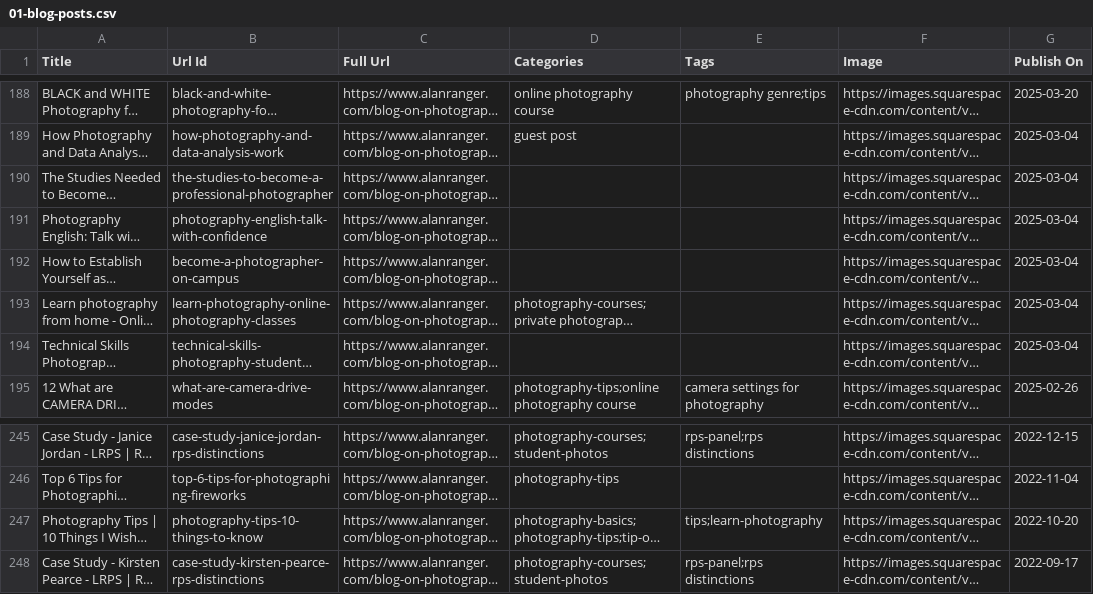
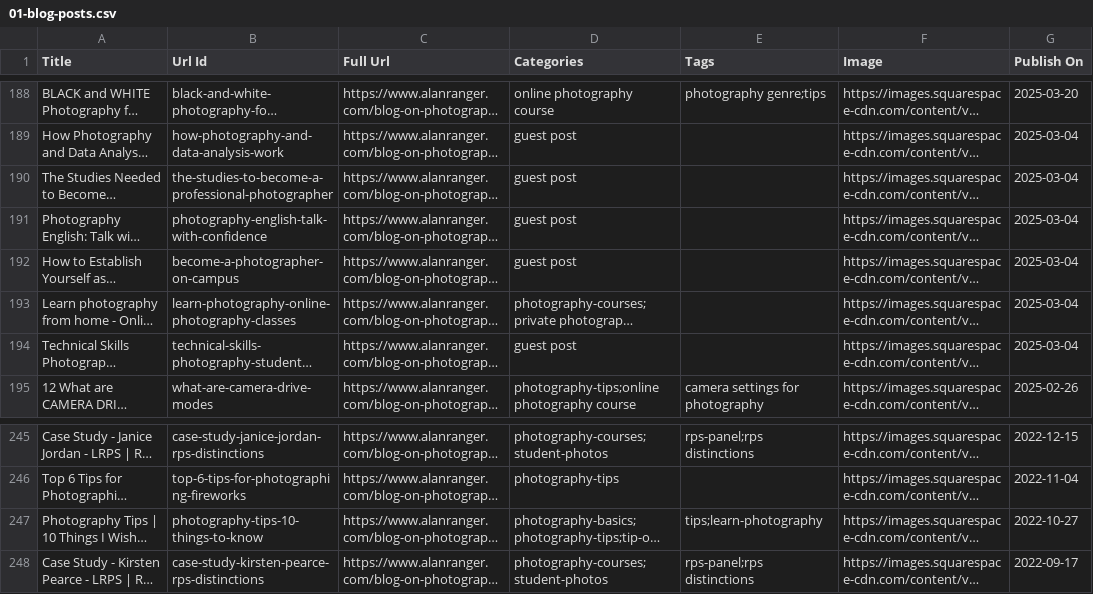
Before and after one commit to alanranger/alan-shared-resources, a CSV file: csv/01-blog-posts.csv, drawn as a sheet; only a part is shown, gaps mark what is left out; long unchanged cells end in …; the diff names each change by its address in the sheet, - before the commit and + after, or states it on an @@ line.

```diff
--- a/csv/01-blog-posts.csv
+++ b/csv/01-blog-posts.csv
-D190:D192 (Categories): (empty)
+D190:D192 (Categories): guest post
-D194 (Categories): (empty)
+D194 (Categories): guest post
-G247 (Publish On): 2022-10-20
+G247 (Publish On): 2022-10-27
```
Also changed, not shown: csv/04-photography-services-courses-mentoring.csv, csv/05-photo-workshops-uk-landscape.csv, 1 other file.
